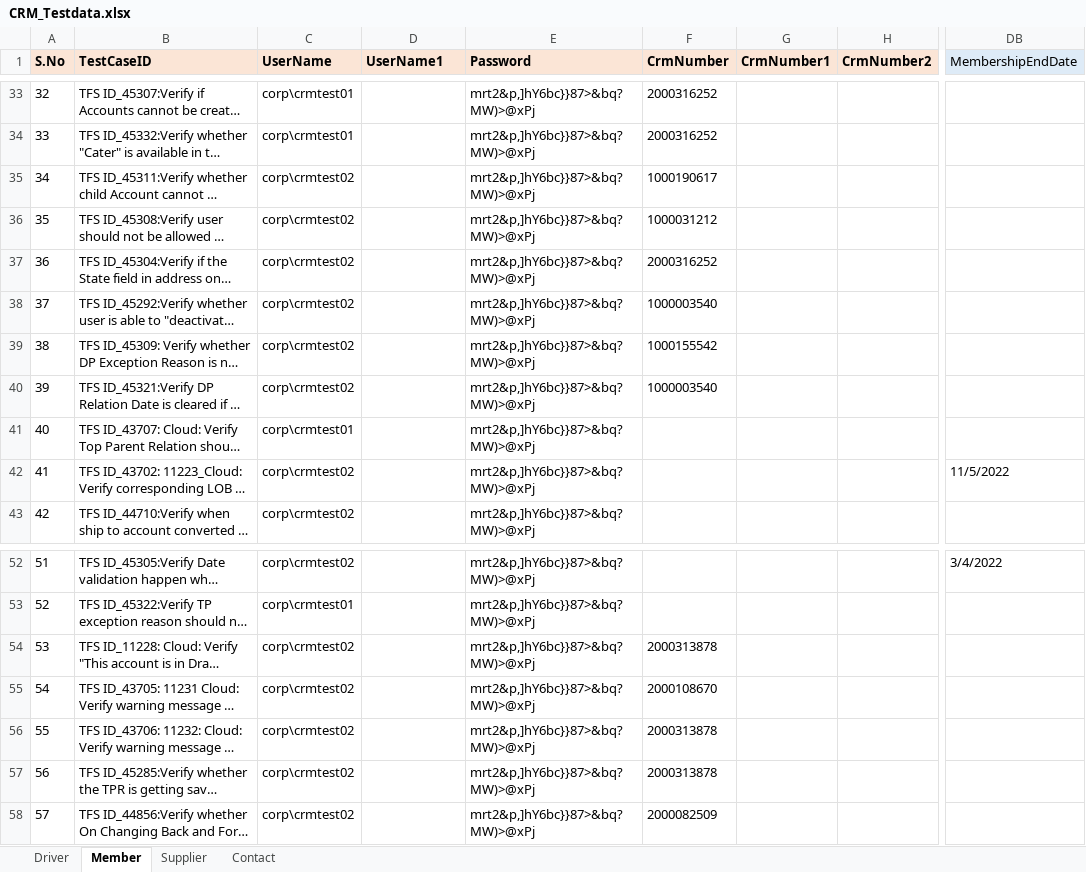
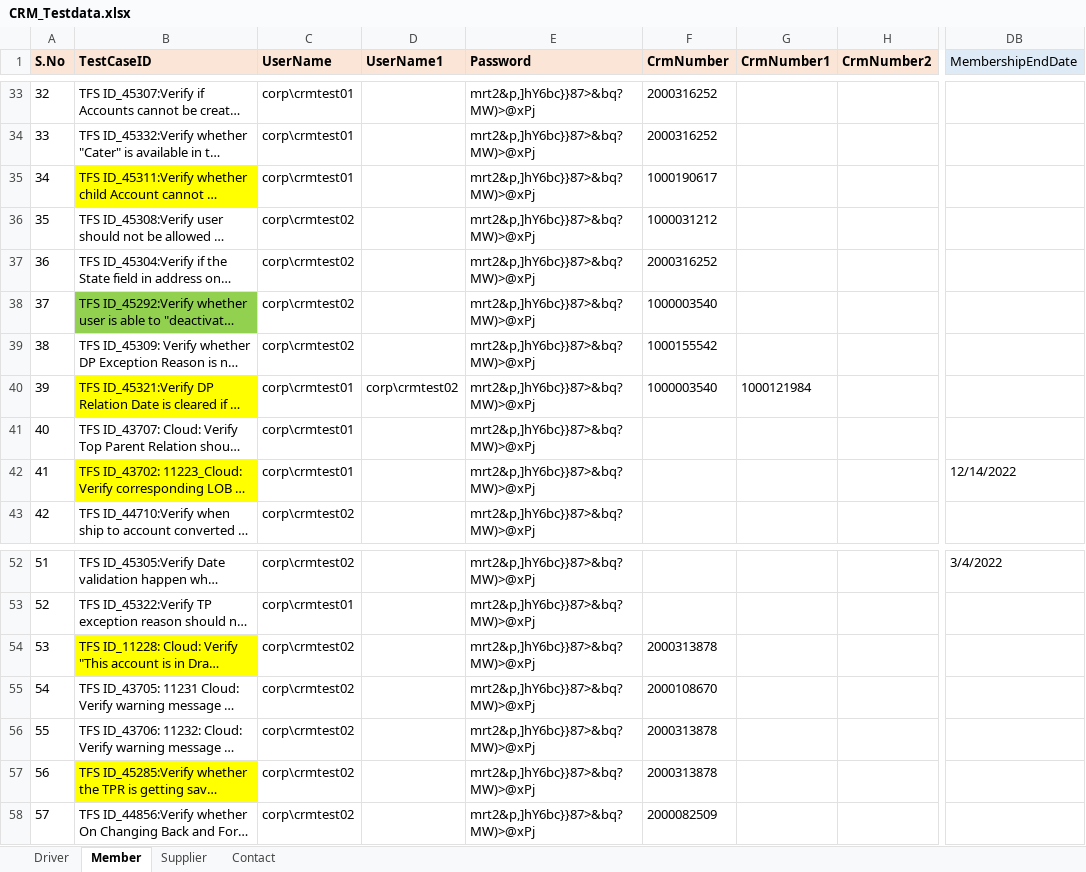
Before and after one commit to GomathiPriya20/Dynamics-CRM-Stage, an Excel workbook: data/CRM_Testdata.xlsx, sheet Member, drawn as a sheet; only a part is shown, gaps mark what is left out; long unchanged cells end in …; values as stored, in another font and other column widths than the file's, no borders; the diff covers the shown part only; the diff names each change by its address in the sheet, - before the commit and + after, or states it on an @@ line.

```diff
--- a/data/CRM_Testdata.xlsx (sheet Member)
+++ b/data/CRM_Testdata.xlsx (sheet Member)
-B35 fill: none
+B35 fill: #FFFF00
-C35 (UserName): corp\crmtest02
+C35 (UserName): corp\crmtest01
-B38 fill: none
+B38 fill: #92D050
-B40 fill: none
+B40 fill: #FFFF00
-C40 (UserName): corp\crmtest02
+C40 (UserName): corp\crmtest01
-D40 (UserName1): (empty)
+D40 (UserName1): corp\crmtest02
-G40 (CrmNumber1): (empty)
+G40 (CrmNumber1): 1000121984
-B42 fill: none
+B42 fill: #FFFF00
-C42 (UserName): corp\crmtest02
+C42 (UserName): corp\crmtest01
-DB42 (MembershipEndDate): 11/5/2022
+DB42 (MembershipEndDate): 12/14/2022
-B54 fill: none
+B54 fill: #FFFF00
-B57 fill: none
+B57 fill: #FFFF00
```
Also changed, not shown: 20 hidden or unhidden rows, 15 edited cells and cell formats elsewhere in this sheet, sheet Driver, sheet Supplier, 17 other files.
